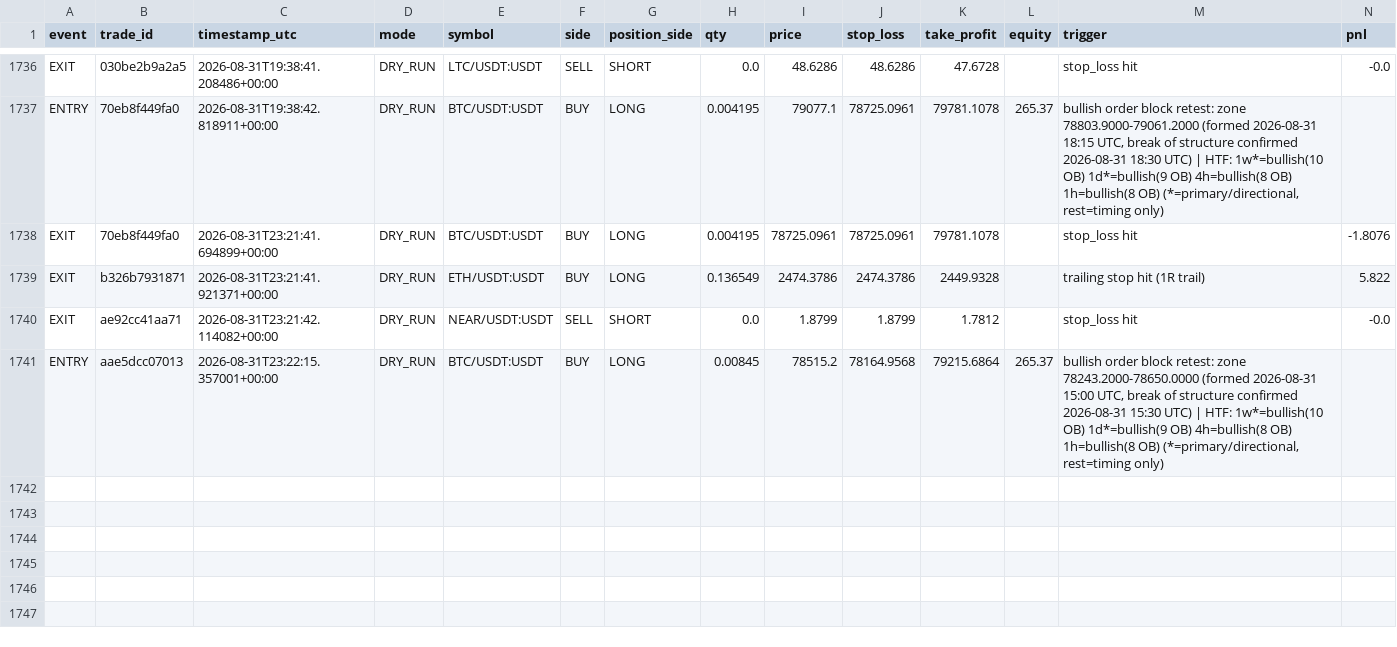
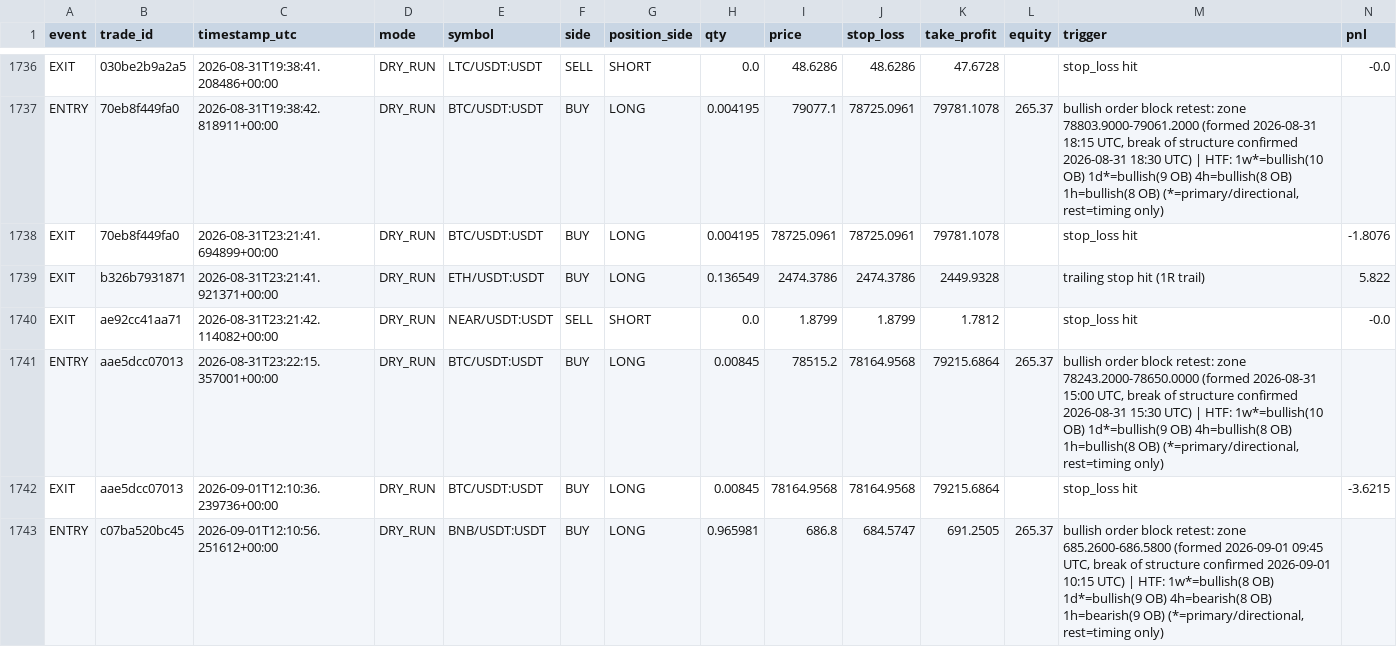
Before and after one commit to MatveevIlya1995/bingx-order-block-bot, a CSV file: data/trades.csv, drawn as a sheet; only a part is shown, gaps mark what is left out; rows hold the shown columns only; the diff names each change by its address in the sheet, - before the commit and + after, or states it on an @@ line.

```diff
--- a/data/trades.csv
+++ b/data/trades.csv
+row 1742: EXIT | aae5dcc07013 | 2026-09-01T12:10:36.239736+00:00 | DRY_RUN | BTC/USDT:USDT | BUY | LONG | 0.00845 | 78164.9568 | 78164.9568 | 79215.6864 |  | stop_loss hit | -3.6215
+row 1743: ENTRY | c07ba520bc45 | 2026-09-01T12:10:56.251612+00:00 | DRY_RUN | BNB/USDT:USDT | BUY | LONG | 0.965981 | 686.8 | 684.5747 | 691.2505 | 265.37 | bullish order block retest: zone 685.2600-686.5800 (formed 2026-09-01 09:45 UTC, break of structure confirmed 2026-09-01 10:15 UTC) | HTF: 1w*=bullish(8 OB) 1d*=bullish(9 OB) 4h=bearish(8 OB) 1h=bearish(9 OB) (*=primary/directional, rest=timing only)
```
Also changed, not shown: 1 other file.
